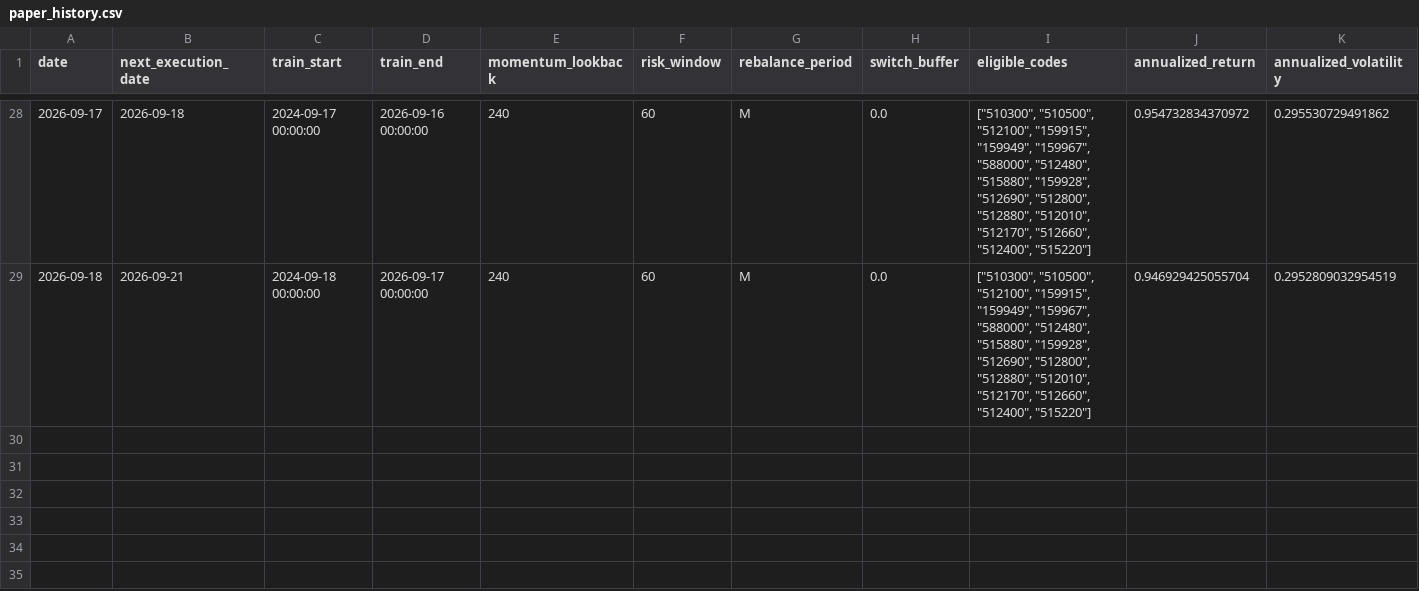
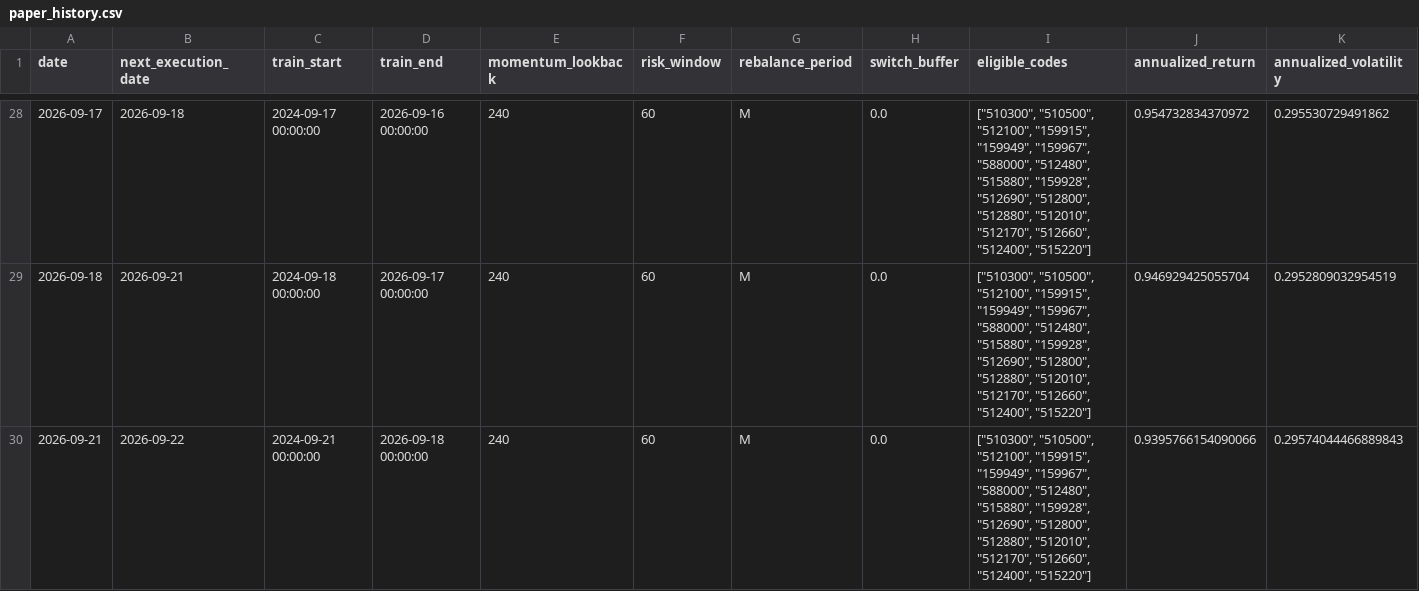
Before and after one commit to MCWang721/lowvol-inverse-offense, a CSV file: paper_history.csv, drawn as a sheet; only a part is shown, gaps mark what is left out; rows hold the shown columns only; the diff names each change by its address in the sheet, - before the commit and + after, or states it on an @@ line.

```diff
--- a/paper_history.csv
+++ b/paper_history.csv
+row 30: 2026-09-21 | 2026-09-22 | 2024-09-21 00:00:00 | 2026-09-18 00:00:00 | 240 | 60 | M | 0.0 | ["510300", "510500", "512100", "159915", "159949", "159967", "588000", "512480", "515880", "159928", "512690", "512800", "512880", "512010", "512170", "512660", "512400", "515220"] | 0.9395766154090066 | 0.29574044466889843
```
Also changed, not shown: parameter_history.csv, 3 other files.
